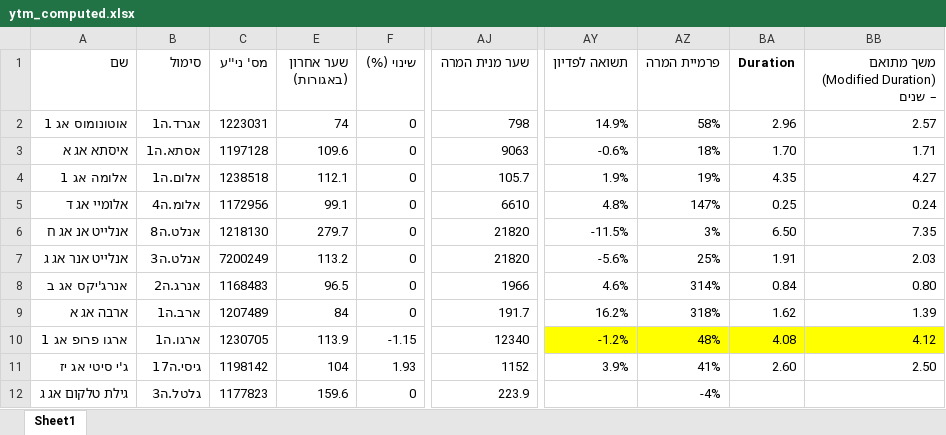
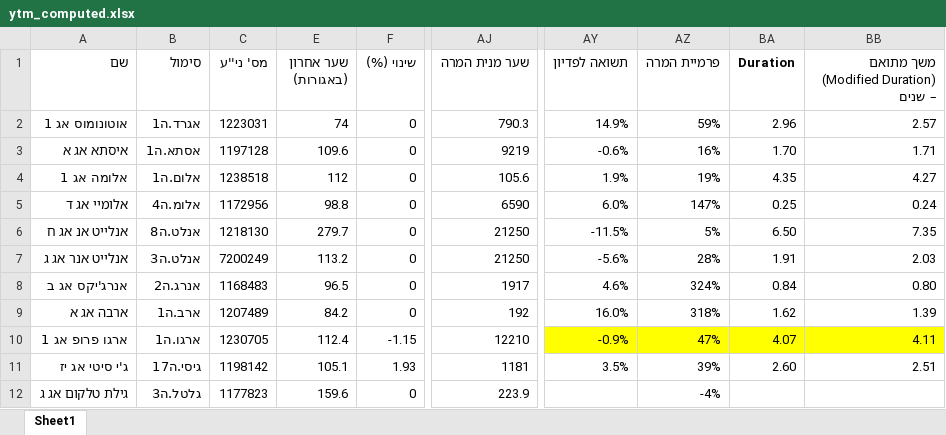
Before and after one commit to chen64-ux/tase-ytm-dashboard, an Excel workbook: ytm_computed.xlsx, sheet Sheet1, drawn as a sheet; only a part is shown, gaps mark what is left out; values as stored, in another font and other column widths than the file's, no borders; the diff covers the shown part only; the diff names each change by its address in the sheet, - before the commit and + after, or states it on an @@ line.

```diff
--- a/ytm_computed.xlsx (sheet Sheet1)
+++ b/ytm_computed.xlsx (sheet Sheet1)
-AJ2 (שער מנית המרה): 798
+AJ2 (שער מנית המרה): 790.3
-AZ2 (פרמיית המרה): 58%
+AZ2 (פרמיית המרה): 59%
-AJ3 (שער מנית המרה): 9063
+AJ3 (שער מנית המרה): 9219
-AZ3 (פרמיית המרה): 18%
+AZ3 (פרמיית המרה): 16%
-E4 (שער אחרון (באגורות)): 112.1
+E4 (שער אחרון (באגורות)): 112
-AJ4 (שער מנית המרה): 105.7
+AJ4 (שער מנית המרה): 105.6
-E5 (שער אחרון (באגורות)): 99.1
+E5 (שער אחרון (באגורות)): 98.8
-AJ5 (שער מנית המרה): 6610
+AJ5 (שער מנית המרה): 6590
-AY5 (תשואה לפדיון): 4.8%
+AY5 (תשואה לפדיון): 6.0%
-AJ6:AJ7 (שער מנית המרה): 21820
+AJ6:AJ7 (שער מנית המרה): 21250
-AZ6 (פרמיית המרה): 3%
+AZ6 (פרמיית המרה): 5%
-AZ7 (פרמיית המרה): 25%
+AZ7 (פרמיית המרה): 28%
-AJ8 (שער מנית המרה): 1966
+AJ8 (שער מנית המרה): 1917
-AZ8 (פרמיית המרה): 314%
+AZ8 (פרמיית המרה): 324%
-E9 (שער אחרון (באגורות)): 84
+E9 (שער אחרון (באגורות)): 84.2
-AJ9 (שער מנית המרה): 191.7
+AJ9 (שער מנית המרה): 192
-AY9 (תשואה לפדיון): 16.2%
+AY9 (תשואה לפדיון): 16.0%
-E10 (שער אחרון (באגורות)): 113.9
+E10 (שער אחרון (באגורות)): 112.4
-AJ10 (שער מנית המרה): 12340
+AJ10 (שער מנית המרה): 12210
-AY10 (תשואה לפדיון): -1.2%
+AY10 (תשואה לפדיון): -0.9%
-AZ10 (פרמיית המרה): 48%
+AZ10 (פרמיית המרה): 47%
-BA10 (Duration): 4.08
+BA10 (Duration): 4.07
-BB10: 4.12
+BB10: 4.11
-E11 (שער אחרון (באגורות)): 104
+E11 (שער אחרון (באגורות)): 105.1
-AJ11 (שער מנית המרה): 1152
+AJ11 (שער מנית המרה): 1181
-AY11 (תשואה לפדיון): 3.9%
+AY11 (תשואה לפדיון): 3.5%
-AZ11 (פרמיית המרה): 41%
+AZ11 (פרמיית המרה): 39%
-BB11: 2.50
+BB11: 2.51
```
Also changed, not shown: 61 edited cells elsewhere in this sheet, 2 other files.
